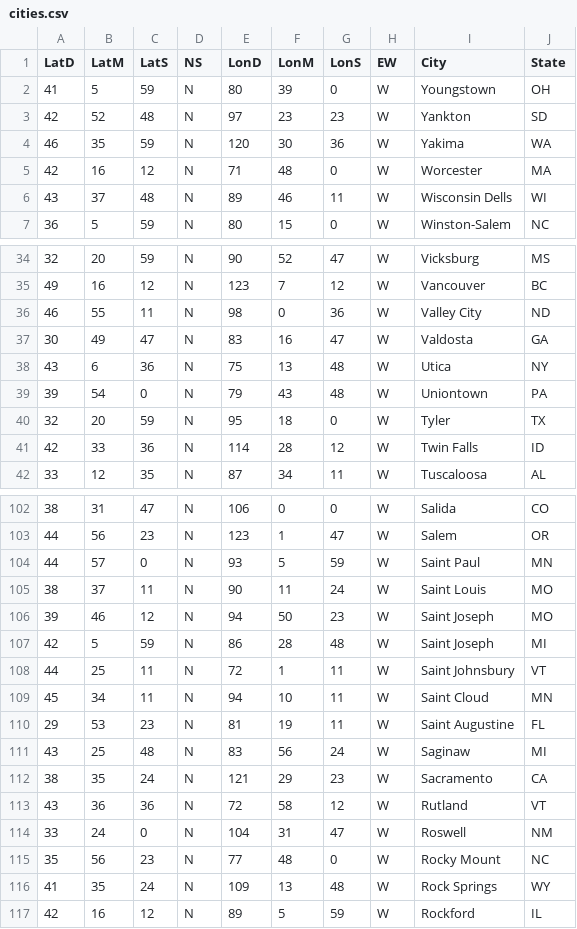
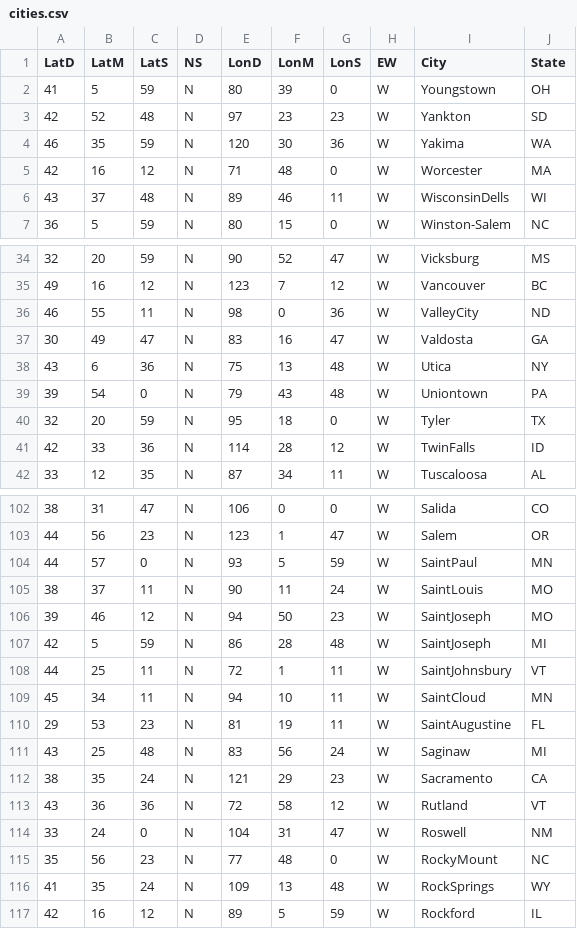
Before and after one commit to linuxacademy/content-db-essentials, a CSV file: cities.csv, drawn as a sheet; only a part is shown, gaps mark what is left out; the diff covers the shown part only.

```diff
--- a/cities.csv
+++ b/cities.csv
@@ -6 +6 @@
-   43,   37,   48, "N",     89,   46,   11, "W", "Wisconsin Dells", WI
+43,37,48,"N",89,46,11,"W","WisconsinDells",WI
@@ -36 +36 @@
-   46,   55,   11, "N",     98,    0,   36, "W", "Valley City", ND
+46,55,11,"N",98,0,36,"W","ValleyCity",ND
@@ -41 +41 @@
-   42,   33,   36, "N",    114,   28,   12, "W", "Twin Falls", ID
+42,33,36,"N",114,28,12,"W","TwinFalls",ID
@@ -104,7 +104,7 @@
-   44,   57,    0, "N",     93,    5,   59, "W", "Saint Paul", MN
-   38,   37,   11, "N",     90,   11,   24, "W", "Saint Louis", MO
-   39,   46,   12, "N",     94,   50,   23, "W", "Saint Joseph", MO
-   42,    5,   59, "N",     86,   28,   48, "W", "Saint Joseph", MI
-   44,   25,   11, "N",     72,    1,   11, "W", "Saint Johnsbury", VT
-   45,   34,   11, "N",     94,   10,   11, "W", "Saint Cloud", MN
-   29,   53,   23, "N",     81,   19,   11, "W", "Saint Augustine", FL
+44,57,0,"N",93,5,59,"W","SaintPaul",MN
+38,37,11,"N",90,11,24,"W","SaintLouis",MO
+39,46,12,"N",94,50,23,"W","SaintJoseph",MO
+42,5,59,"N",86,28,48,"W","SaintJoseph",MI
+44,25,11,"N",72,1,11,"W","SaintJohnsbury",VT
+45,34,11,"N",94,10,11,"W","SaintCloud",MN
+29,53,23,"N",81,19,11,"W","SaintAugustine",FL
@@ -115,2 +115,2 @@
-   35,   56,   23, "N",     77,   48,    0, "W", "Rocky Mount", NC
-   41,   35,   24, "N",    109,   13,   48, "W", "Rock Springs", WY
+35,56,23,"N",77,48,0,"W","RockyMount",NC
+41,35,24,"N",109,13,48,"W","RockSprings",WY
```
Also changed, not shown: 22 edited cells elsewhere in this file.
